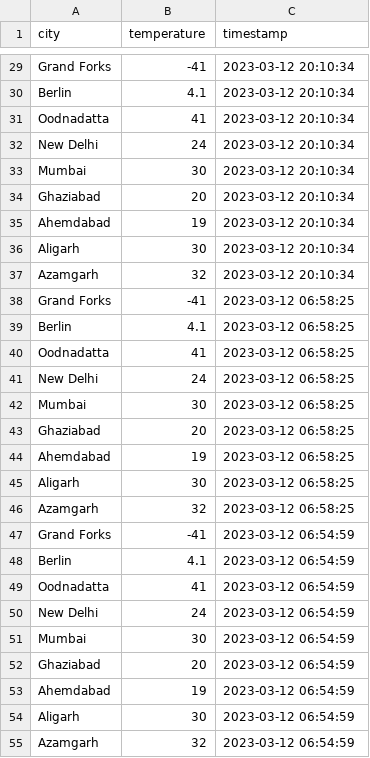
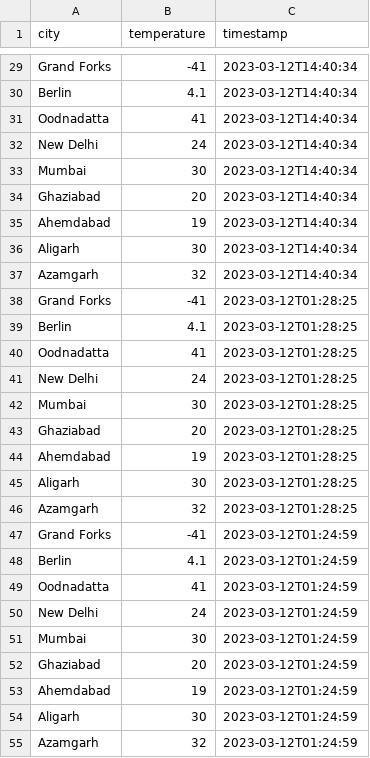
Before and after one commit to Abhishek02bhardwaj/Evolution-Tracker, a CSV file: data_history.csv, drawn as a sheet; only a part is shown, gaps mark what is left out; the diff covers the shown part only; the diff names each change by its address in the sheet, - before the commit and + after, or states it on an @@ line.

Commit message:
Changed the timestamps format to standard

```diff
--- a/data_history.csv
+++ b/data_history.csv
-C29:C37 (timestamp): 2023-03-12 20:10:34
+C29:C37 (timestamp): 2023-03-12T14:40:34
-C38:C46 (timestamp): 2023-03-12 06:58:25
+C38:C46 (timestamp): 2023-03-12T01:28:25
-C47:C55 (timestamp): 2023-03-12 06:54:59
+C47:C55 (timestamp): 2023-03-12T01:24:59
```
Also changed, not shown: 99 edited cells elsewhere in this file, 1 other file.
